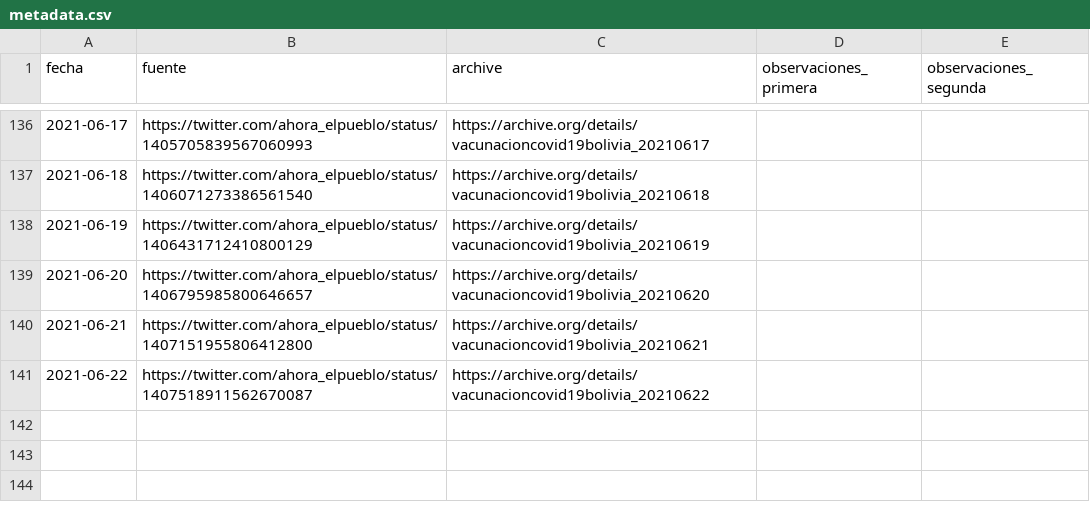
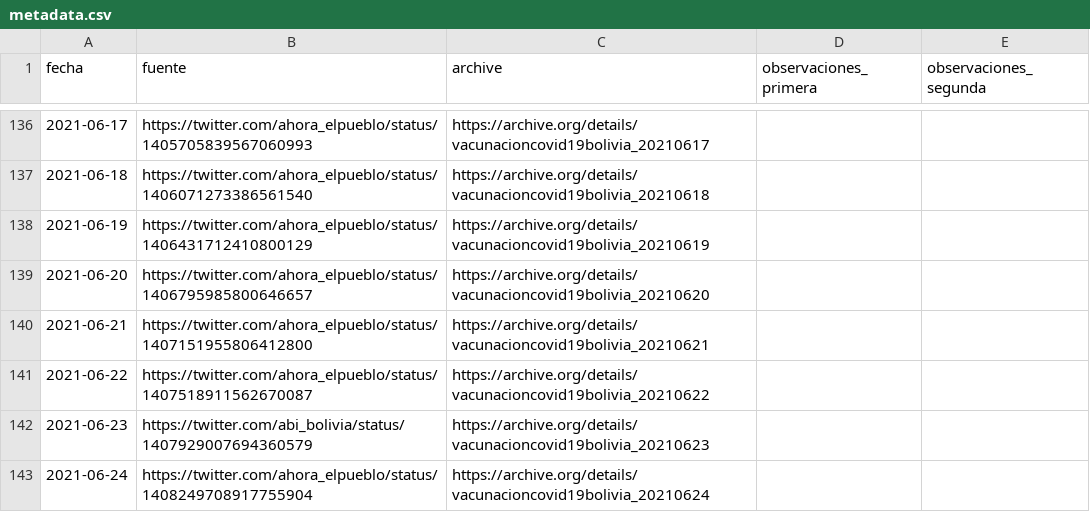
Before and after one commit to mauforonda/vacunas, a CSV file: datos/metadata.csv, drawn as a sheet; only a part is shown, gaps mark what is left out; the diff names each change by its address in the sheet, - before the commit and + after, or states it on an @@ line.

```diff
--- a/datos/metadata.csv
+++ b/datos/metadata.csv
+row 142: 2021-06-23 | https://twitter.com/abi_bolivia/status/1407929007694360579 | https://archive.org/details/vacunacioncovid19bolivia_20210623
+row 143: 2021-06-24 | https://twitter.com/ahora_elpueblo/status/1408249708917755904 | https://archive.org/details/vacunacioncovid19bolivia_20210624
```
Also changed, not shown: datos/primera.csv, datos/segunda.csv.
